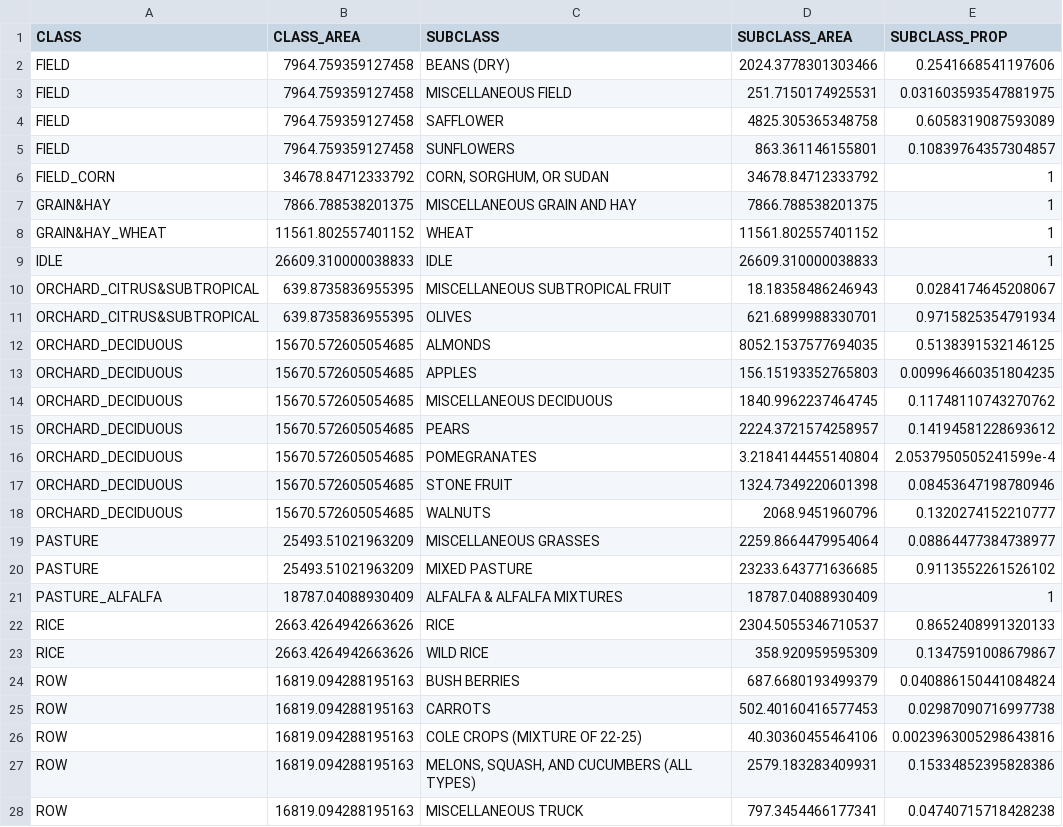
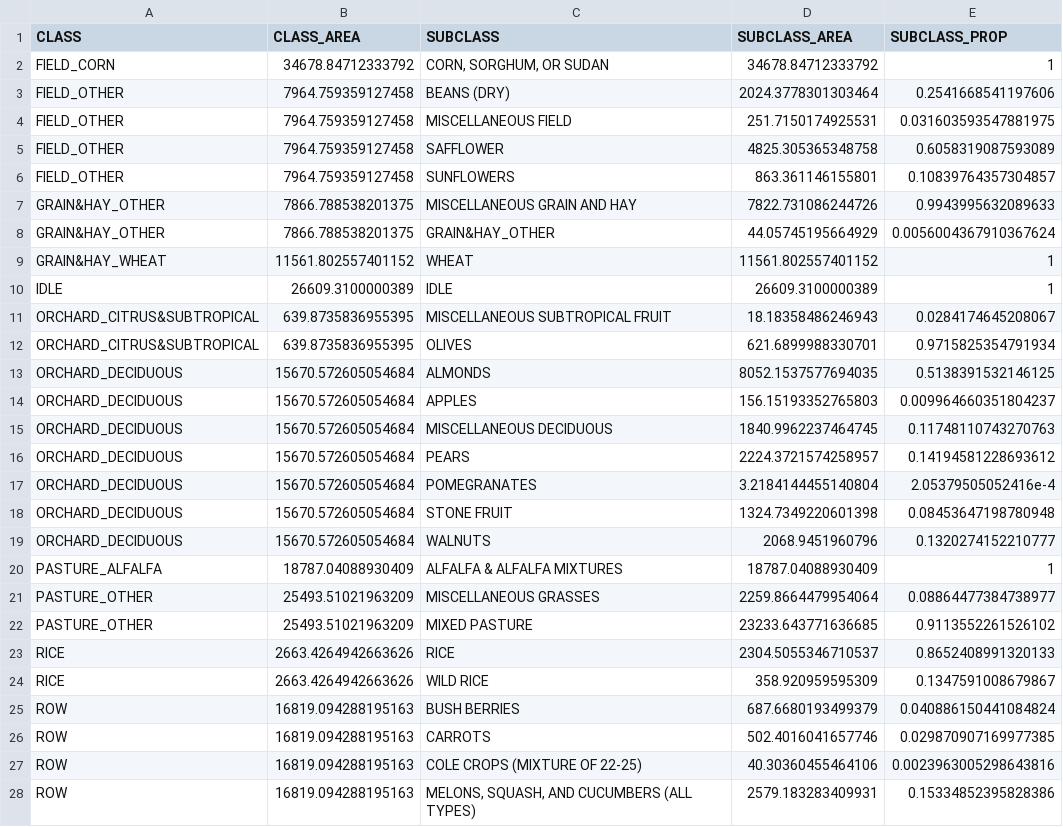
Before and after one commit to pointblue/delta_scenarios, a CSV file: data/baseline_area.csv, drawn as a sheet; only a part is shown; the shorter side is filled out with more unchanged rows; the diff covers the shown part only.

```diff
--- a/data/baseline_area.csv
+++ b/data/baseline_area.csv
@@ -1,22 +1,23 @@
 CLASS,CLASS_AREA,SUBCLASS,SUBCLASS_AREA,SUBCLASS_PROP
-FIELD,7964.759359127458,BEANS (DRY),2024.3778301303466,0.2541668541197606
-FIELD,7964.759359127458,MISCELLANEOUS FIELD,251.7150174925531,0.031603593547881975
-FIELD,7964.759359127458,SAFFLOWER,4825.305365348758,0.6058319087593089
-FIELD,7964.759359127458,SUNFLOWERS,863.361146155801,0.10839764357304857
 FIELD_CORN,34678.84712333792,"CORN, SORGHUM, OR SUDAN",34678.84712333792,1
-GRAIN&HAY,7866.788538201375,MISCELLANEOUS GRAIN AND HAY,7866.788538201375,1
+FIELD_OTHER,7964.759359127458,BEANS (DRY),2024.3778301303464,0.2541668541197606
+FIELD_OTHER,7964.759359127458,MISCELLANEOUS FIELD,251.7150174925531,0.031603593547881975
+FIELD_OTHER,7964.759359127458,SAFFLOWER,4825.305365348758,0.6058319087593089
+FIELD_OTHER,7964.759359127458,SUNFLOWERS,863.361146155801,0.10839764357304857
+GRAIN&HAY_OTHER,7866.788538201375,MISCELLANEOUS GRAIN AND HAY,7822.731086244726,0.9943995632089633
+GRAIN&HAY_OTHER,7866.788538201375,GRAIN&HAY_OTHER,44.05745195664929,0.0056004367910367624
 GRAIN&HAY_WHEAT,11561.802557401152,WHEAT,11561.802557401152,1
-IDLE,26609.310000038833,IDLE,26609.310000038833,1
+IDLE,26609.3100000389,IDLE,26609.3100000389,1
 ORCHARD_CITRUS&SUBTROPICAL,639.8735836955395,MISCELLANEOUS SUBTROPICAL FRUIT,18.18358486246943,0.0284174645208067
 ORCHARD_CITRUS&SUBTROPICAL,639.8735836955395,OLIVES,621.6899988330701,0.9715825354791934
-ORCHARD_DECIDUOUS,15670.572605054685,ALMONDS,8052.1537577694035,0.5138391532146125
-ORCHARD_DECIDUOUS,15670.572605054685,APPLES,156.15193352765803,0.009964660351804235
-ORCHARD_DECIDUOUS,15670.572605054685,MISCELLANEOUS DECIDUOUS,1840.9962237464745,0.11748110743270762
-ORCHARD_DECIDUOUS,15670.572605054685,PEARS,2224.3721574258957,0.14194581228693612
-ORCHARD_DECIDUOUS,15670.572605054685,POMEGRANATES,3.2184144455140804,2.0537950505241599e-4
-ORCHARD_DECIDUOUS,15670.572605054685,STONE FRUIT,1324.7349220601398,0.08453647198780946
-ORCHARD_DECIDUOUS,15670.572605054685,WALNUTS,2068.9451960796,0.1320274152210777
-PASTURE,25493.51021963209,MISCELLANEOUS GRASSES,2259.8664479954064,0.08864477384738977
-PASTURE,25493.51021963209,MIXED PASTURE,23233.643771636685,0.9113552261526102
+ORCHARD_DECIDUOUS,15670.572605054684,ALMONDS,8052.1537577694035,0.5138391532146125
+ORCHARD_DECIDUOUS,15670.572605054684,APPLES,156.15193352765803,0.009964660351804237
+ORCHARD_DECIDUOUS,15670.572605054684,MISCELLANEOUS DECIDUOUS,1840.9962237464745,0.11748110743270763
+ORCHARD_DECIDUOUS,15670.572605054684,PEARS,2224.3721574258957,0.14194581228693612
+ORCHARD_DECIDUOUS,15670.572605054684,POMEGRANATES,3.2184144455140804,2.05379505052416e-4
+ORCHARD_DECIDUOUS,15670.572605054684,STONE FRUIT,1324.7349220601398,0.08453647198780948
+ORCHARD_DECIDUOUS,15670.572605054684,WALNUTS,2068.9451960796,0.1320274152210777
 PASTURE_ALFALFA,18787.04088930409,ALFALFA & ALFALFA MIXTURES,18787.04088930409,1
+PASTURE_OTHER,25493.51021963209,MISCELLANEOUS GRASSES,2259.8664479954064,0.08864477384738977
+PASTURE_OTHER,25493.51021963209,MIXED PASTURE,23233.643771636685,0.9113552261526102
 RICE,2663.4264942663626,RICE,2304.5055346710537,0.8652408991320133
@@ -24,3 +25,3 @@ RICE,2663.4264942663626,WILD RICE,358.920959595309,0.1347591008679867
 ROW,16819.094288195163,BUSH BERRIES,687.6680193499379,0.040886150441084824
-ROW,16819.094288195163,CARROTS,502.40160416577453,0.02987090716997738
+ROW,16819.094288195163,CARROTS,502.4016041657746,0.029870907169977385
 ROW,16819.094288195163,COLE CROPS (MIXTURE OF 22-25),40.30360455464106,0.0023963005298643816
```
Also changed, not shown: 3 added rows, 1 removed row and 6 edited cells elsewhere in this file, data/baseline_area_winterchange.csv, data/landiq2018_area_detail.csv.
